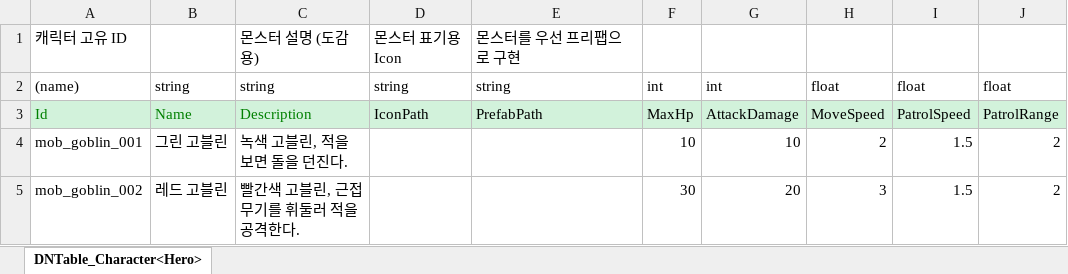
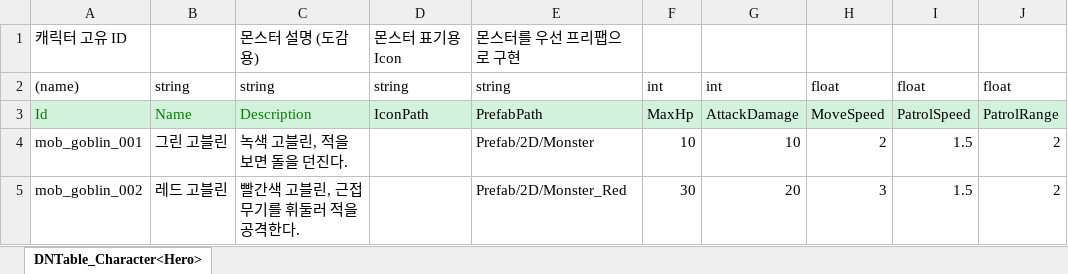
Before and after one commit to goo9781/2DMainProject, an Excel workbook: JsonConverter/ExcelFiles/MGMonster.xlsx, sheet DNTable_Character<Hero>, drawn as a sheet; only a part is shown; values as stored, in another font and other column widths than the file's, no borders; the diff names each change by its address in the sheet, - before the commit and + after, or states it on an @@ line.

```diff
--- a/JsonConverter/ExcelFiles/MGMonster.xlsx (sheet DNTable_Character<Hero>)
+++ b/JsonConverter/ExcelFiles/MGMonster.xlsx (sheet DNTable_Character<Hero>)
-E4: (empty)
+E4: Prefab/2D/Monster
-E5: (empty)
+E5: Prefab/2D/Monster_Red
```
Also changed, not shown: 2 other files.
